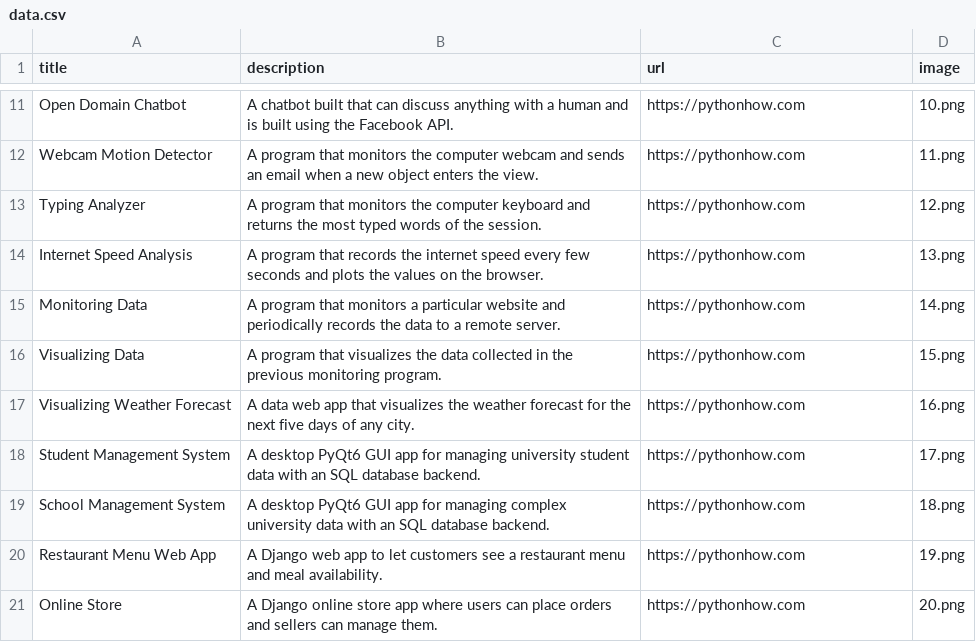
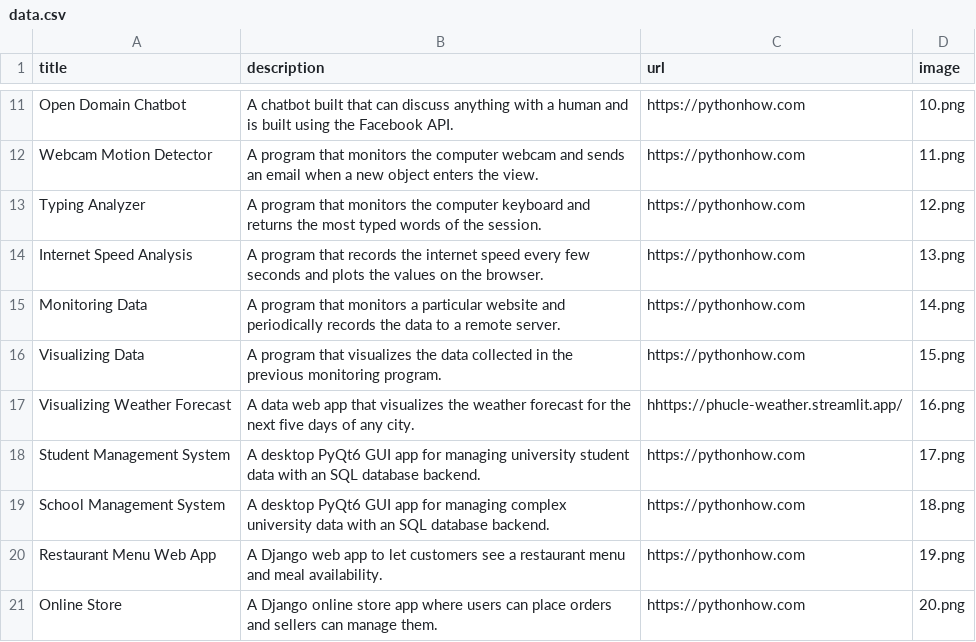
Before and after one commit to phucleit96/python_portfolio_app_2, a CSV file: data.csv, drawn as a sheet; only a part is shown, gaps mark what is left out.

Commit message:
update link project 7

```diff
--- a/data.csv
+++ b/data.csv
@@ -16,3 +16,3 @@ Monitoring Data,A program that monitors a particular website and periodically re
 Visualizing Data,A program that visualizes the data collected in the previous monitoring program. ,https://pythonhow.com,15.png
-Visualizing Weather Forecast,A data web app that visualizes the weather forecast for the next five days of any city.,https://pythonhow.com,16.png
+Visualizing Weather Forecast,A data web app that visualizes the weather forecast for the next five days of any city.,hhttps://phucle-weather.streamlit.app/,16.png
 Student Management System,A desktop PyQt6 GUI app for managing university student data with an SQL database backend.,https://pythonhow.com,17.png
```
